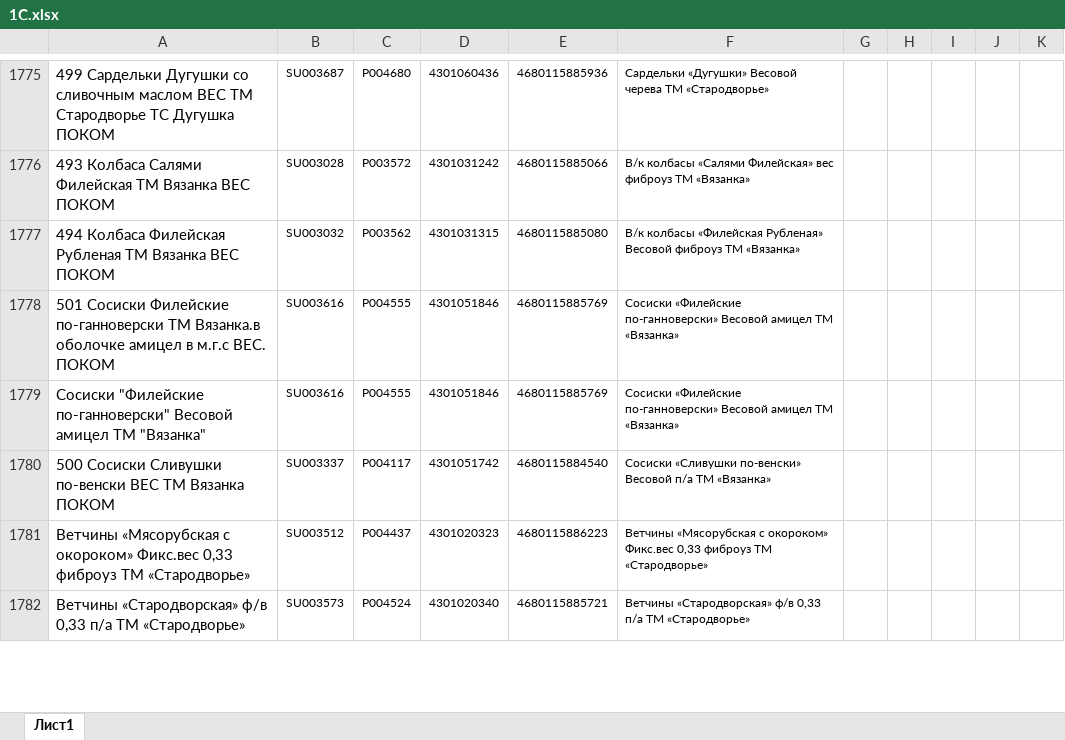
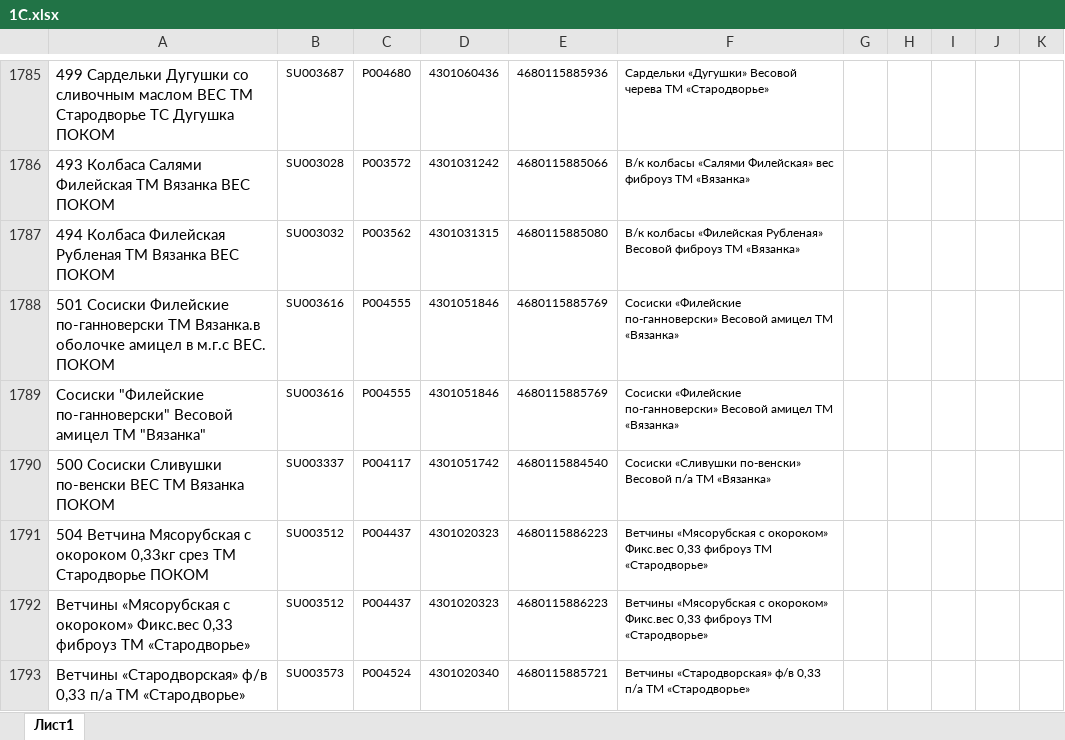
Before and after one commit to Fejanin/pokom_ki, an Excel workbook: moduls/1С.xlsx, sheet Лист1, drawn as a sheet; only a part is shown, gaps mark what is left out; values as stored, in another font and other column widths than the file's, no borders; the diff covers the shown part only; the diff names each change by its address in the sheet, - before the commit and + after, or states it on an @@ line.

```diff
--- a/moduls/1С.xlsx (sheet Лист1)
+++ b/moduls/1С.xlsx (sheet Лист1)
+row 1791: 504 Ветчина Мясорубская с окороком 0,33кг срез ТМ Стародворье ПОКОМ | SU003512 | P004437 | 4301020323 | 4680115886223 | Ветчины «Мясорубская с окороком» Фикс.вес 0,33 фиброуз ТМ «Стародворье»
```
Also changed, not shown: 12 added rows and 4 edited cells elsewhere in this sheet, formulas that keep their value, 14 other files.
